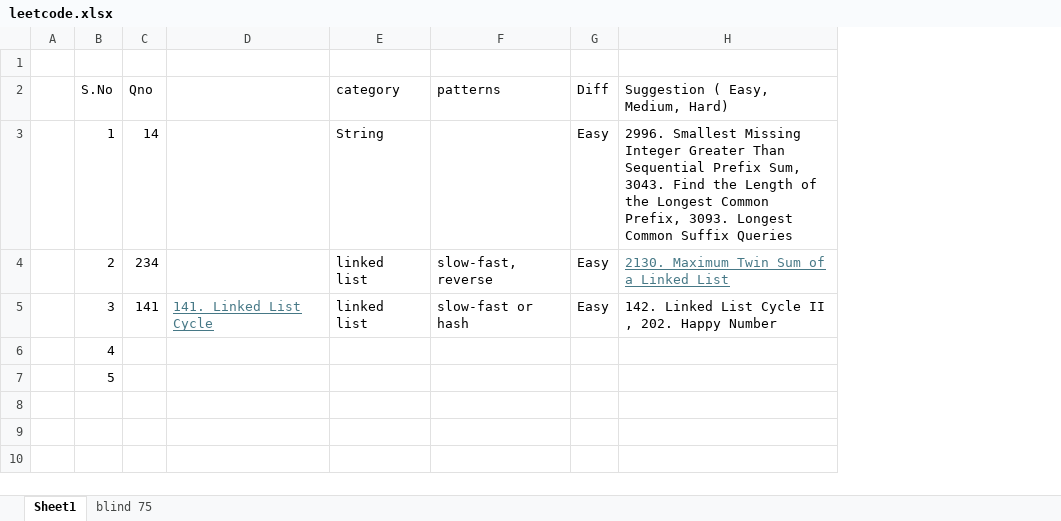
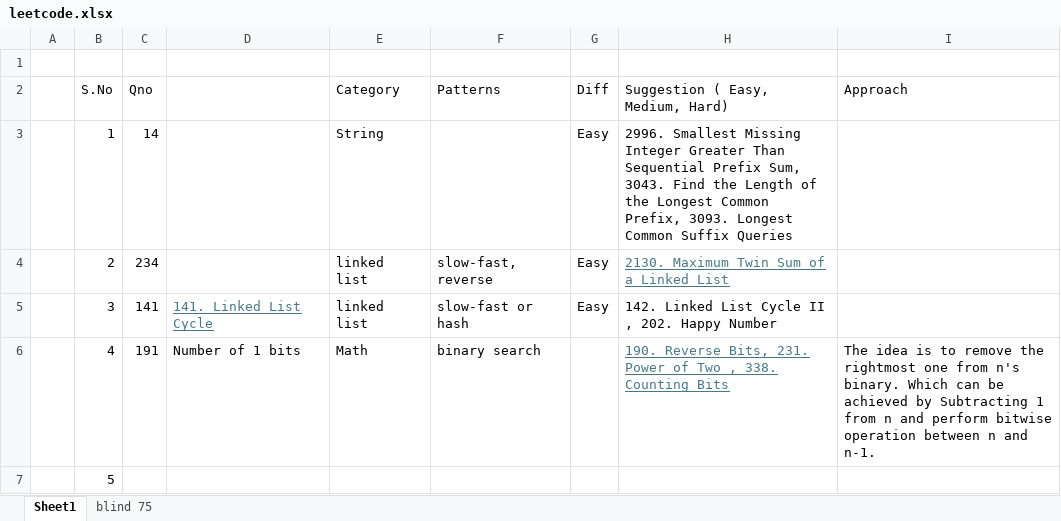
Before and after one commit to Ilurusheshasai/LeetCode, an Excel workbook: leetcode.xlsx, sheet Sheet1, drawn as a sheet; values as stored, in another font and other column widths than the file's, no borders; the diff names each change by its address in the sheet, - before the commit and + after, or states it on an @@ line.

```diff
--- a/leetcode.xlsx (sheet Sheet1)
+++ b/leetcode.xlsx (sheet Sheet1)
+column I (Approach), row 6: The idea is to remove the rightmost one from n's binary. Which can be achieved by Subtracting 1 from n and perform bitwise operation between n and n-1.
-E2: category
+E2: Category
-F2: patterns
+F2: Patterns
-C6 (Qno): (empty)
+C6 (Qno): 191
-D6: (empty)
+D6: Number of 1 bits
-E6 (Category): (empty)
+E6 (Category): Math
-F6 (Patterns): (empty)
+F6 (Patterns): binary search
-H6 (Suggestion ( Easy, Medium, Hard)): (empty)
+H6 (Suggestion ( Easy, Medium, Hard)): 190. Reverse Bits, 231. Power of Two , 338. Counting Bits
```
Also changed, not shown: 1 other file.
